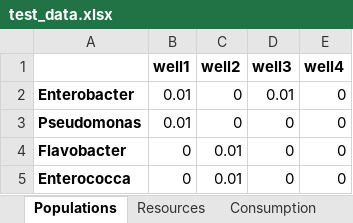
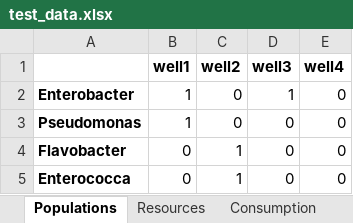
Before and after one commit to Emergent-Behaviors-in-Biology/community-simulator, an Excel workbook: data/test_data.xlsx, sheet Populations, drawn as a sheet; values as stored, in another font and other column widths than the file's, no borders; the diff names each change by its address in the sheet, - before the commit and + after, or states it on an @@ line.

```diff
--- a/data/test_data.xlsx (sheet Populations)
+++ b/data/test_data.xlsx (sheet Populations)
-B2:B3 (well1): 0.01
+B2:B3 (well1): 1
-D2 (well3): 0.01
+D2 (well3): 1
-C4:C5 (well2): 0.01
+C4:C5 (well2): 1
```
Also changed, not shown: 1 other file.
